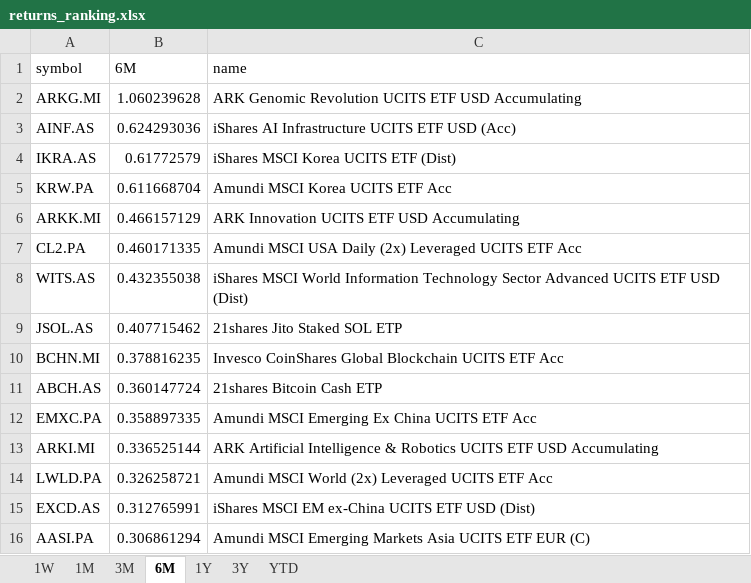
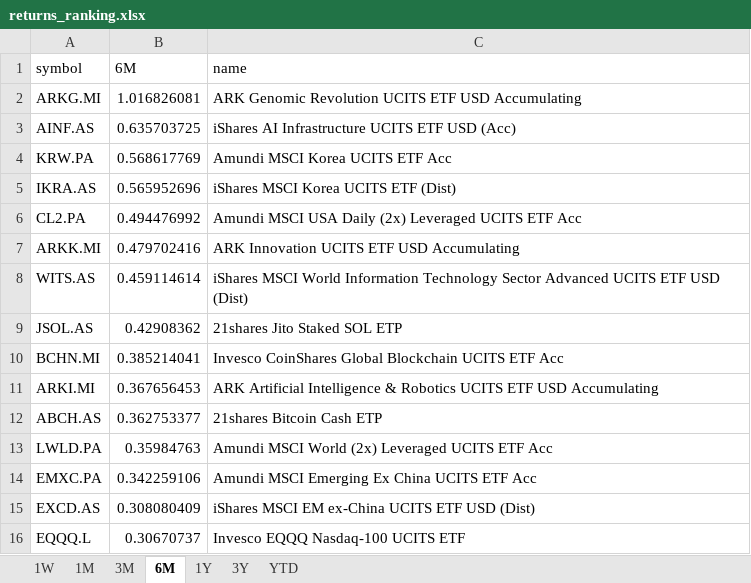
Before and after one commit to laceto/myfinance2, an Excel workbook: data/results/etf/returns_ranking.xlsx, sheet 6M, drawn as a sheet; values as stored, in another font and other column widths than the file's, no borders; removed rows and columns are numbered as before the commit, all else as after; the diff names each change by its address in the sheet, - before the commit and + after, or states it on an @@ line.

```diff
--- a/data/results/etf/returns_ranking.xlsx (sheet 6M)
+++ b/data/results/etf/returns_ranking.xlsx (sheet 6M)
-B2 (6M): 1.060239628
+B2 (6M): 1.016826081
-B3 (6M): 0.624293036
+B3 (6M): 0.635703725
-row 4: IKRA.AS | 0.61772579 | iShares MSCI Korea UCITS ETF (Dist)
-B4 (6M): 0.611668704
+B4 (6M): 0.568617769
-row 6: ARKK.MI | 0.466157129 | ARK Innovation UCITS ETF USD Accumulating
+row 5: IKRA.AS | 0.565952696 | iShares MSCI Korea UCITS ETF (Dist)
-B6 (6M): 0.460171335
+B6 (6M): 0.494476992
+row 7: ARKK.MI | 0.479702416 | ARK Innovation UCITS ETF USD Accumulating
-B8 (6M): 0.432355038
+B8 (6M): 0.459114614
-B9 (6M): 0.407715462
+B9 (6M): 0.42908362
-B10 (6M): 0.378816235
+B10 (6M): 0.385214041
-row 11: ABCH.AS | 0.360147724 | 21shares Bitcoin Cash ETP
-row 12: EMXC.PA | 0.358897335 | Amundi MSCI Emerging Ex China UCITS ETF Acc
-B11 (6M): 0.336525144
+B11 (6M): 0.367656453
+row 12: ABCH.AS | 0.362753377 | 21shares Bitcoin Cash ETP
-B13 (6M): 0.326258721
+B13 (6M): 0.35984763
+row 14: EMXC.PA | 0.342259106 | Amundi MSCI Emerging Ex China UCITS ETF Acc
-B15 (6M): 0.312765991
+B15 (6M): 0.308080409
-row 16: AASI.PA | 0.306861294 | Amundi MSCI Emerging Markets Asia UCITS ETF EUR (C)
+row 16: EQQQ.L | 0.30670737 | Invesco EQQQ Nasdaq-100 UCITS ETF
```
Also changed, not shown: sheet 1W, sheet 1M, sheet 3M, sheet YTD, sheet 3Y, sheet 1Y, 2 other files.
